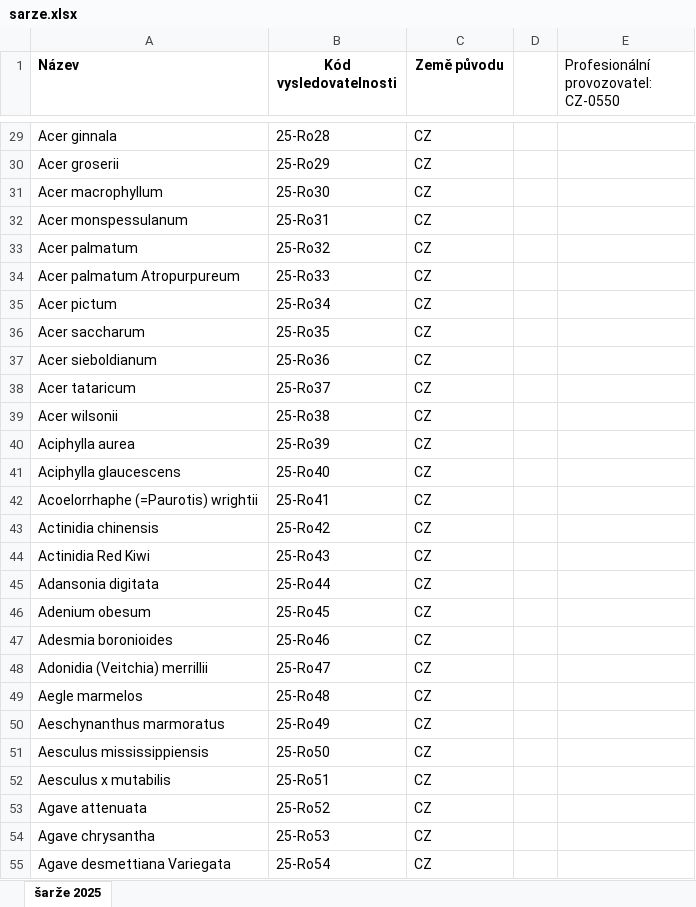
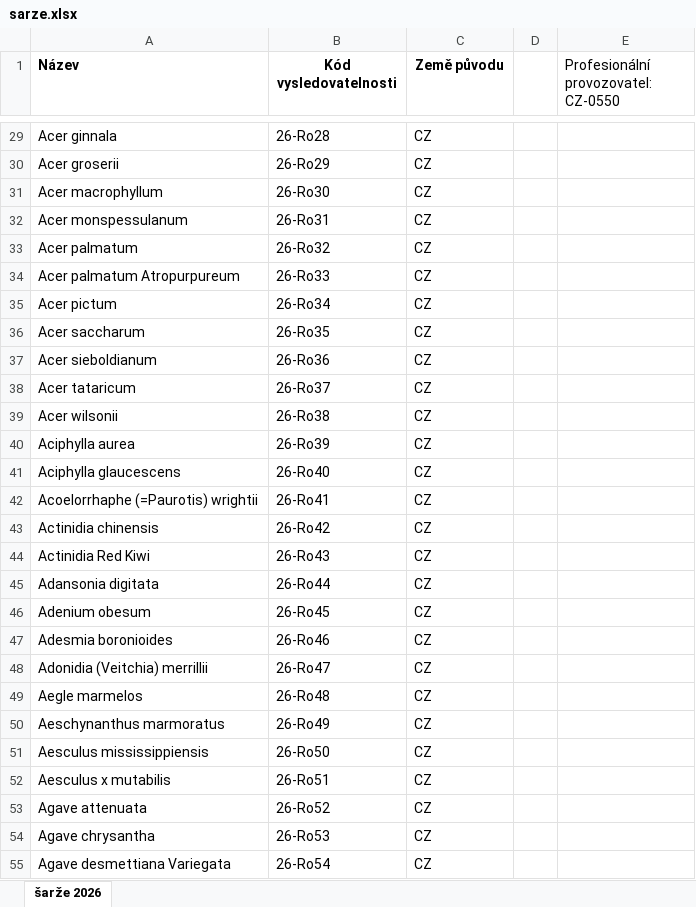
Before and after one commit to shaneomac1337/Tool_pasy, an Excel workbook: data/sarze.xlsx, sheet šarže 2026, drawn as a sheet; only a part is shown, gaps mark what is left out; values as stored, in another font and other column widths than the file's, no borders; charts and pictures not drawn; the diff covers the shown part only; the diff names each change by its address in the sheet, - before the commit and + after, or states it on an @@ line.

```diff
--- a/data/sarze.xlsx (sheet šarže 2026)
+++ b/data/sarze.xlsx (sheet šarže 2026)
-sheet tab: šarže 2025
+sheet tab: šarže 2026
-B29 (Kód vysledovatelnosti): 25-Ro28
+B29 (Kód vysledovatelnosti): 26-Ro28
-B30 (Kód vysledovatelnosti): 25-Ro29
+B30 (Kód vysledovatelnosti): 26-Ro29
-B31 (Kód vysledovatelnosti): 25-Ro30
+B31 (Kód vysledovatelnosti): 26-Ro30
-B32 (Kód vysledovatelnosti): 25-Ro31
+B32 (Kód vysledovatelnosti): 26-Ro31
-B33 (Kód vysledovatelnosti): 25-Ro32
+B33 (Kód vysledovatelnosti): 26-Ro32
-B34 (Kód vysledovatelnosti): 25-Ro33
+B34 (Kód vysledovatelnosti): 26-Ro33
-B35 (Kód vysledovatelnosti): 25-Ro34
+B35 (Kód vysledovatelnosti): 26-Ro34
-B36 (Kód vysledovatelnosti): 25-Ro35
+B36 (Kód vysledovatelnosti): 26-Ro35
-B37 (Kód vysledovatelnosti): 25-Ro36
+B37 (Kód vysledovatelnosti): 26-Ro36
-B38 (Kód vysledovatelnosti): 25-Ro37
+B38 (Kód vysledovatelnosti): 26-Ro37
-B39 (Kód vysledovatelnosti): 25-Ro38
+B39 (Kód vysledovatelnosti): 26-Ro38
-B40 (Kód vysledovatelnosti): 25-Ro39
+B40 (Kód vysledovatelnosti): 26-Ro39
-B41 (Kód vysledovatelnosti): 25-Ro40
+B41 (Kód vysledovatelnosti): 26-Ro40
-B42 (Kód vysledovatelnosti): 25-Ro41
+B42 (Kód vysledovatelnosti): 26-Ro41
-B43 (Kód vysledovatelnosti): 25-Ro42
+B43 (Kód vysledovatelnosti): 26-Ro42
-B44 (Kód vysledovatelnosti): 25-Ro43
+B44 (Kód vysledovatelnosti): 26-Ro43
-B45 (Kód vysledovatelnosti): 25-Ro44
+B45 (Kód vysledovatelnosti): 26-Ro44
-B46 (Kód vysledovatelnosti): 25-Ro45
+B46 (Kód vysledovatelnosti): 26-Ro45
-B47 (Kód vysledovatelnosti): 25-Ro46
+B47 (Kód vysledovatelnosti): 26-Ro46
-B48 (Kód vysledovatelnosti): 25-Ro47
+B48 (Kód vysledovatelnosti): 26-Ro47
-B49 (Kód vysledovatelnosti): 25-Ro48
+B49 (Kód vysledovatelnosti): 26-Ro48
-B50 (Kód vysledovatelnosti): 25-Ro49
+B50 (Kód vysledovatelnosti): 26-Ro49
-B51 (Kód vysledovatelnosti): 25-Ro50
+B51 (Kód vysledovatelnosti): 26-Ro50
-B52 (Kód vysledovatelnosti): 25-Ro51
+B52 (Kód vysledovatelnosti): 26-Ro51
-B53 (Kód vysledovatelnosti): 25-Ro52
+B53 (Kód vysledovatelnosti): 26-Ro52
-B54 (Kód vysledovatelnosti): 25-Ro53
+B54 (Kód vysledovatelnosti): 26-Ro53
-B55 (Kód vysledovatelnosti): 25-Ro54
+B55 (Kód vysledovatelnosti): 26-Ro54
```
Also changed, not shown: 81 added rows, 7 removed rows and 1697 edited cells elsewhere in this sheet, 8 other files.
